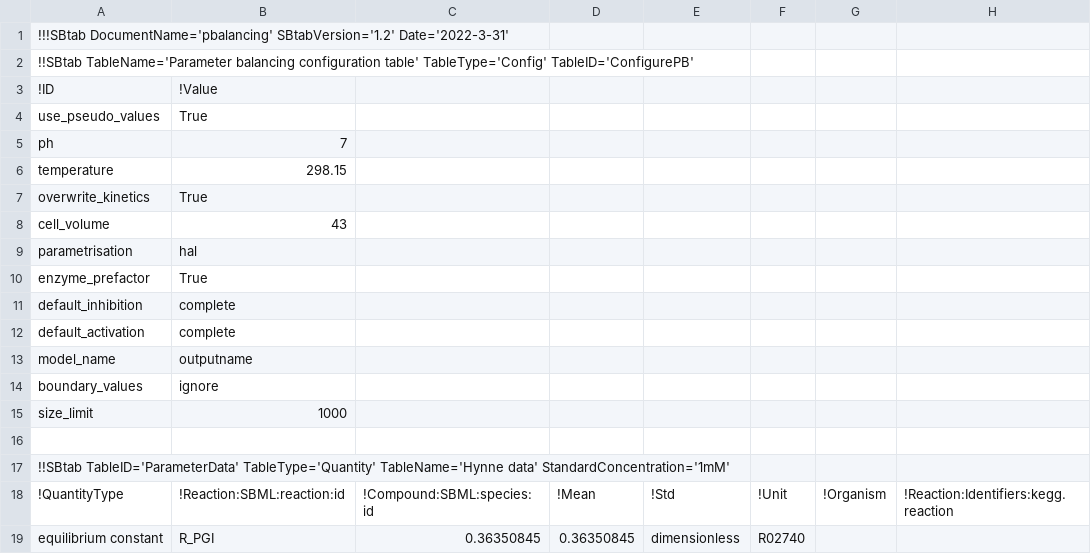
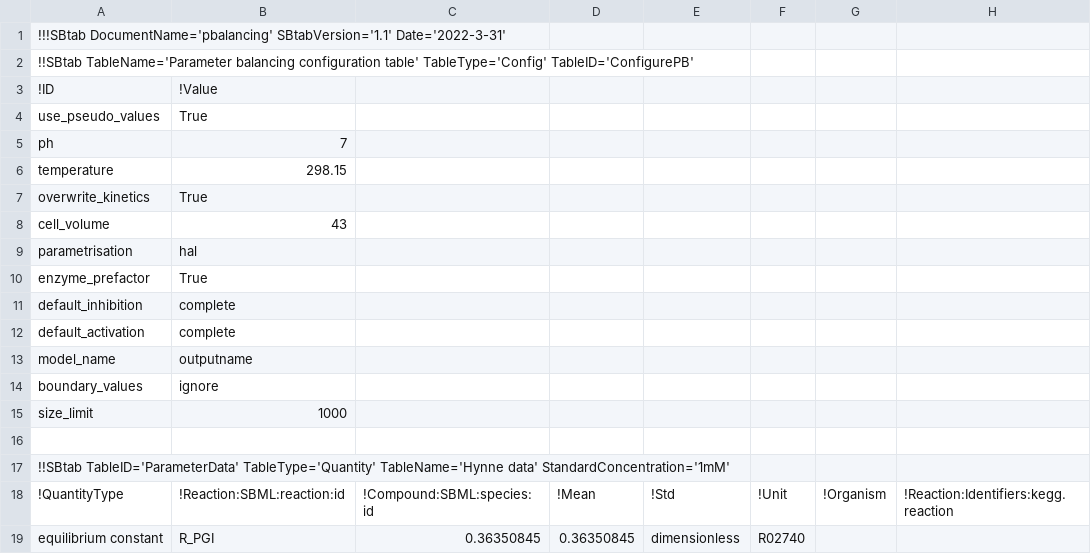
Before and after one commit to liebermeister/parameter-balancing-matlab, a CSV file: parameter-balancing/models/ecoli_iCH360/ecoli_iCH360_data.csv, drawn as a sheet; only a part is shown; the diff names each change by its address in the sheet, - before the commit and + after, or states it on an @@ line.

```diff
--- a/parameter-balancing/models/ecoli_iCH360/ecoli_iCH360_data.csv
+++ b/parameter-balancing/models/ecoli_iCH360/ecoli_iCH360_data.csv
-A1: !!!SBtab DocumentName='pbalancing' SBtabVersion='1.2' Date='2022-3-31'
+A1: !!!SBtab DocumentName='pbalancing' SBtabVersion='1.1' Date='2022-3-31'
```
Also changed, not shown: parameter-balancing/models/ecoli_noor_2016_glycolysis/ecoli_noor_2016_glycolysis.tsv.
